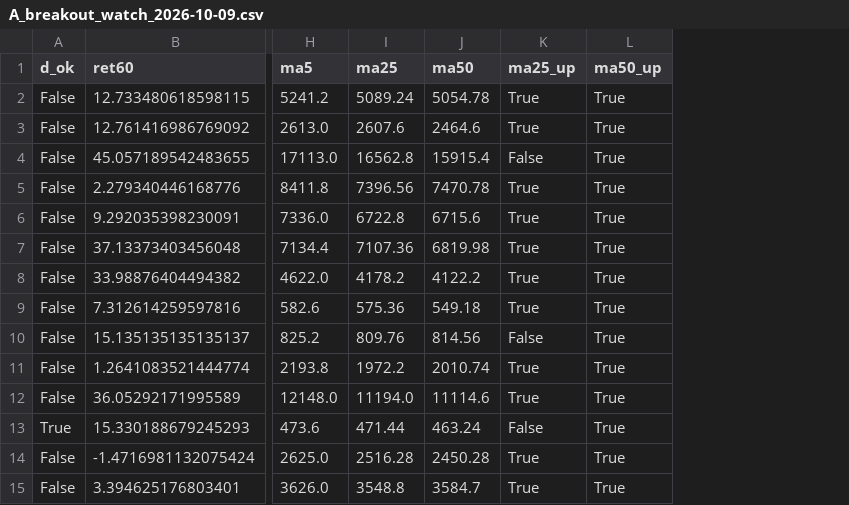
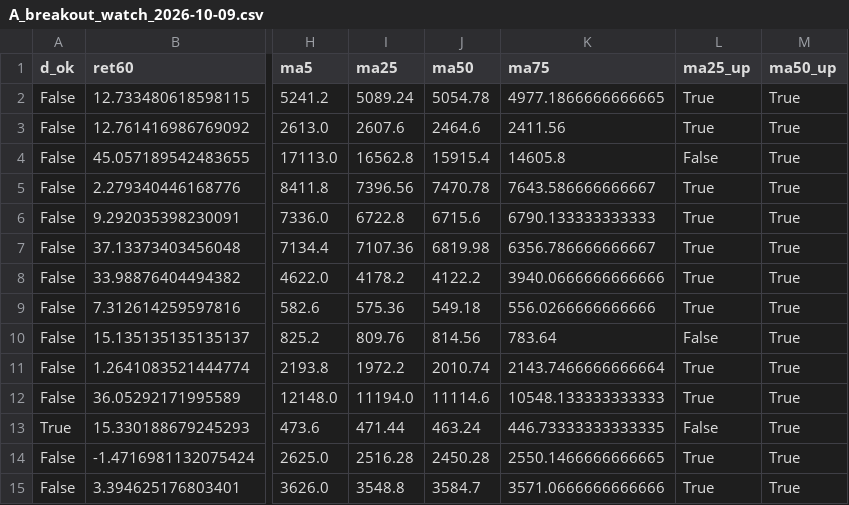
Before and after one commit to eplan4u-dotcom/kabu-screener, a CSV file: docs/A_breakout_watch_2026-10-09.csv, drawn as a sheet; only a part is shown, gaps mark what is left out; the diff names each change by its address in the sheet, - before the commit and + after, or states it on an @@ line.

```diff
--- a/docs/A_breakout_watch_2026-10-09.csv
+++ b/docs/A_breakout_watch_2026-10-09.csv
+column K (ma75), rows 2-15: 4977.1866666666665 | 2411.56 | 14605.8 | 7643.586666666667 | 6790.133333333333 | 6356.786666666667 | 3940.0666666666666 | 556.0266666666666 | 783.64 | 2143.7466666666664 | 10548.133333333333 | 446.73333333333335 | 2550.1466666666665 | 3571.0666666666666
```
Also changed, not shown: data/signals/log.csv, docs/B_breakout_today_2026-10-09.csv, 9 other files.
